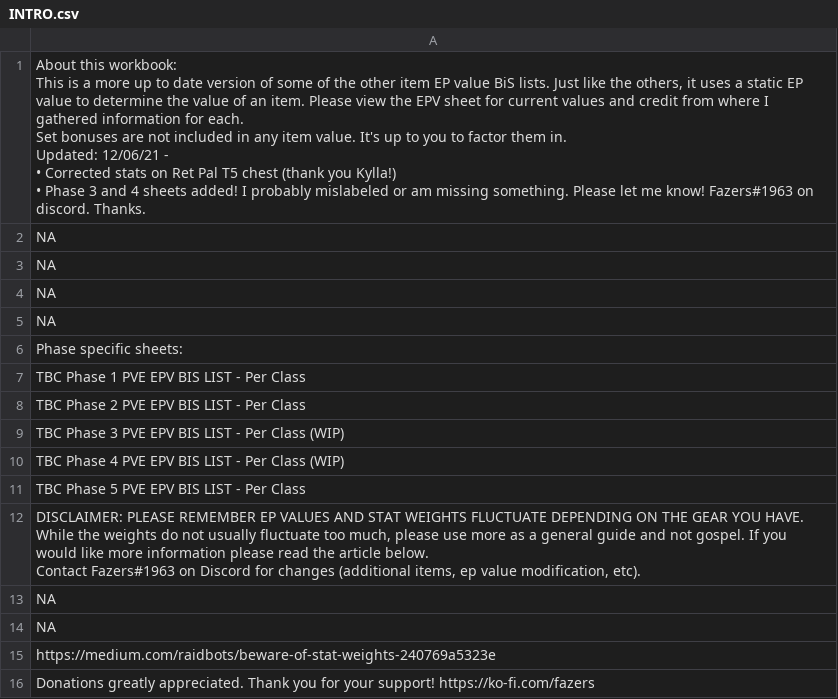
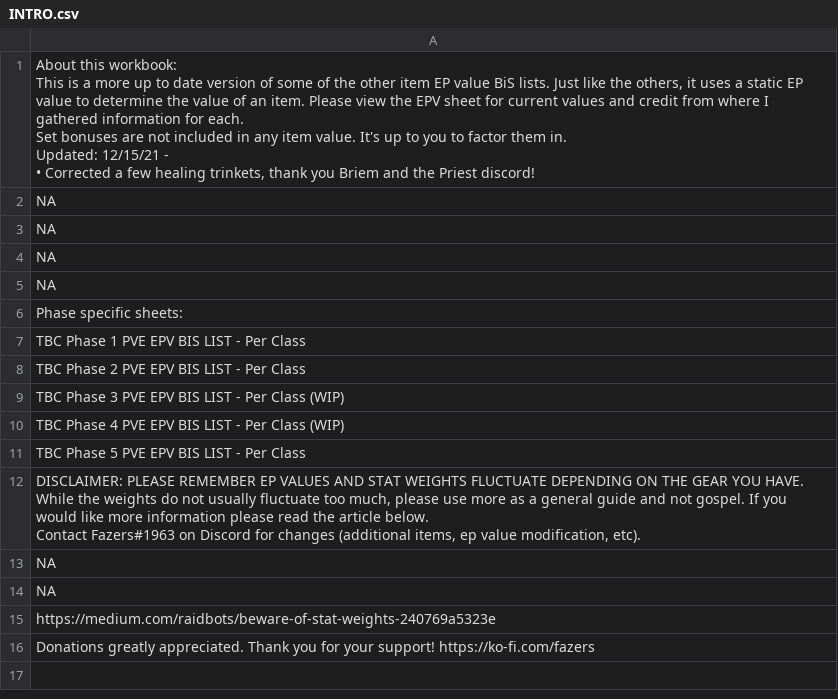
Before and after one commit to amoeba/wowclassicbis, a CSV file: INTRO.csv, drawn as a sheet.

```diff
--- a/INTRO.csv
+++ b/INTRO.csv
@@ -1,8 +1,7 @@
-"About this workbook:
-This is a more up to date version of some of the other item EP value BiS lists.  Just like the others, it uses a static EP value to determine the value of an item. Please view the EPV sheet for current values and credit from where I gathered information for each.
-Set bonuses are not included in any item value.  It's up to you to factor them in.
-
-Updated: 12/06/21 -
-• Corrected stats on Ret Pal T5 chest (thank you Kylla!)
-• Phase 3 and 4 sheets added!  I probably mislabeled or am missing something.  Please let me know!  Fazers#1963 on discord.  Thanks."
+"About this workbook:
+This is a more up to date version of some of the other item EP value BiS lists.  Just like the others, it uses a static EP value to determine the value of an item. Please view the EPV sheet for current values and credit from where I gathered information for each.
+Set bonuses are not included in any item value.  It's up to you to factor them in.
+
+Updated: 12/15/21 -
+• Corrected a few healing trinkets, thank you Briem and the Priest discord!"
 NA
```
Also changed, not shown: Heal.csv, Intro..csv, 5 other files.
